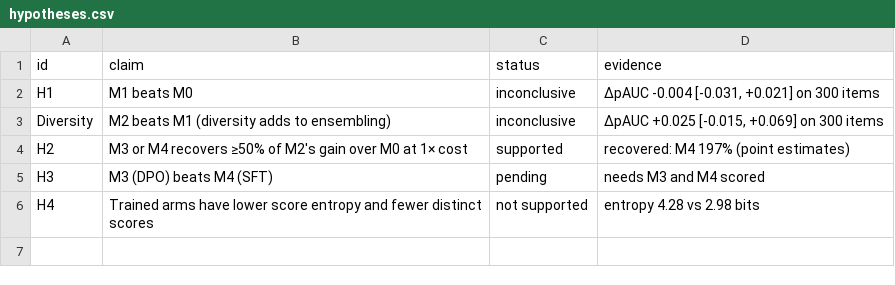
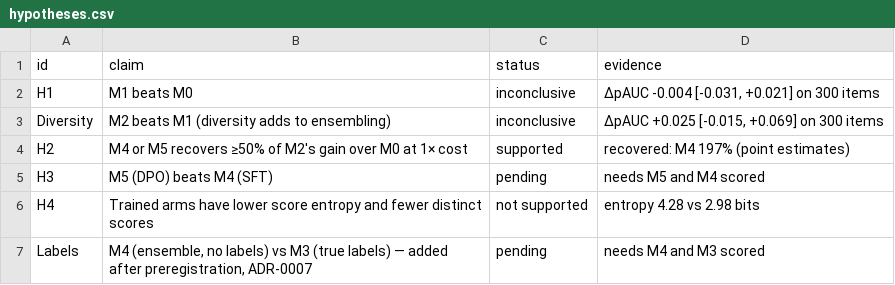
Before and after one commit to Andre-Williams22/distilling-trusted-monitor-diversity, a CSV file: results/val/hypotheses.csv, drawn as a sheet.

```diff
--- a/results/val/hypotheses.csv
+++ b/results/val/hypotheses.csv
@@ -3,4 +3,5 @@ H1,M1 beats M0,inconclusive,"ΔpAUC -0.004 [-0.031, +0.021] on 300 items"
 Diversity,M2 beats M1 (diversity adds to ensembling),inconclusive,"ΔpAUC +0.025 [-0.015, +0.069] on 300 items"
-H2,M3 or M4 recovers ≥50% of M2's gain over M0 at 1× cost,supported,recovered: M4 197% (point estimates)
-H3,M3 (DPO) beats M4 (SFT),pending,needs M3 and M4 scored
+H2,M4 or M5 recovers ≥50% of M2's gain over M0 at 1× cost,supported,recovered: M4 197% (point estimates)
+H3,M5 (DPO) beats M4 (SFT),pending,needs M5 and M4 scored
 H4,Trained arms have lower score entropy and fewer distinct scores,not supported,entropy 4.28 vs 2.98 bits
+Labels,"M4 (ensemble, no labels) vs M3 (true labels) — added after preregistration, ADR-0007",pending,needs M4 and M3 scored
```
Also changed, not shown: results/val__limit100__mlx_pilot/hypotheses.csv, results/val__mlx_pilot/hypotheses.csv, 23 other files.
